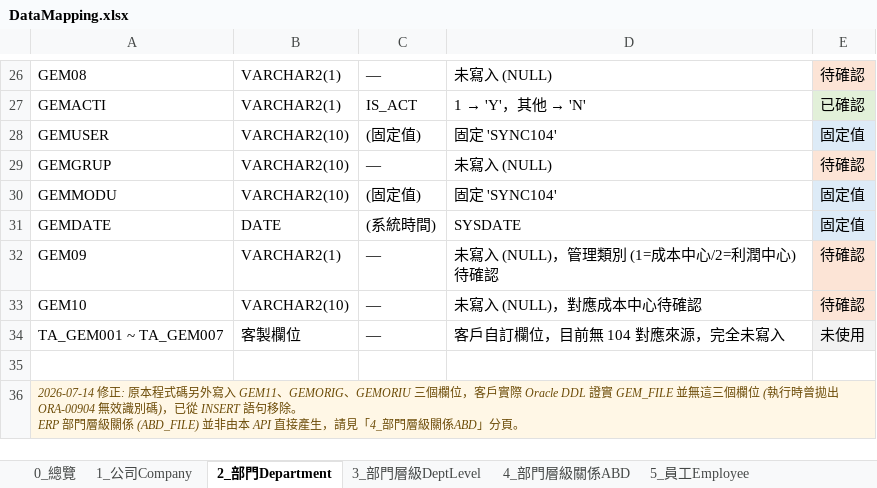
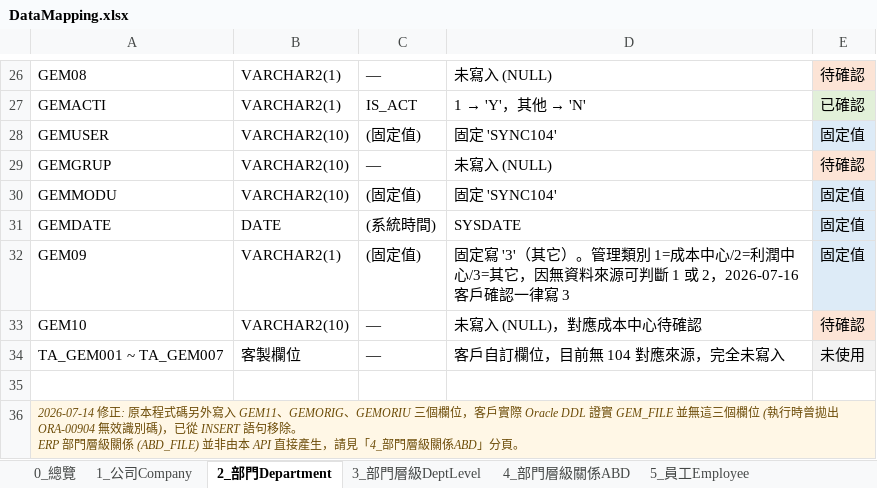
Before and after one commit to JmoWilliam/Sync104ToBpmErp, an Excel workbook: DOC/DataMapping.xlsx, sheet 2_部門Department, drawn as a sheet; only a part is shown, gaps mark what is left out; values as stored, in another font and other column widths than the file's, no borders; the diff names each change by its address in the sheet, - before the commit and + after, or states it on an @@ line.

```diff
--- a/DOC/DataMapping.xlsx (sheet 2_部門Department)
+++ b/DOC/DataMapping.xlsx (sheet 2_部門Department)
-C32: —
+C32: (固定值)
-D32: 未寫入 (NULL)，管理類別 (1=成本中心/2=利潤中心) 待確認
+D32: 固定寫 '3'（其它）。管理類別 1=成本中心/2=利潤中心/3=其它，因無資料來源可判斷 1 或 2，2026-07-16 客戶確認一律寫 3
-E32: 待確認
+E32: 固定值
-E32 fill: #FCE4D6
+E32 fill: #DDEBF7
```
Also changed, not shown: sheet 9_更新Mapping_員工, sheet 7_更新Mapping_部門, sheet 5_員工Employee, sheet 8_更新Mapping_部門層級, sheet 6_同步順序與限制, sheet 0_總覽, 4 other files.
